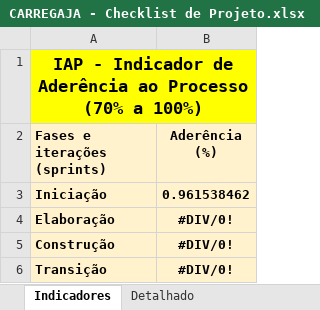
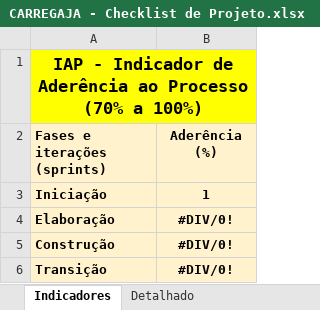
Before and after one commit to AndreMoreira00/CarregaJA, an Excel workbook: 6.Gerenciamento de Projeto/CARREGAJA - Checklist de Projeto.xlsx, sheet Indicadores, drawn as a sheet; values as stored, in another font and other column widths than the file's, no borders; charts and pictures not drawn; the diff names each change by its address in the sheet, - before the commit and + after, or states it on an @@ line.

```diff
--- a/6.Gerenciamento de Projeto/CARREGAJA - Checklist de Projeto.xlsx (sheet Indicadores)
+++ b/6.Gerenciamento de Projeto/CARREGAJA - Checklist de Projeto.xlsx (sheet Indicadores)
-B3 (Aderência (%)): 0.961538462
+B3 (Aderência (%)): 1
```
Also changed, not shown: sheet Ver-Iniciação1, sheet Detalhado, charts or pictures, 6.Gerenciamento de Projeto/CARREGAJA - Planejamento e Controle do Projeto.xlsx.
